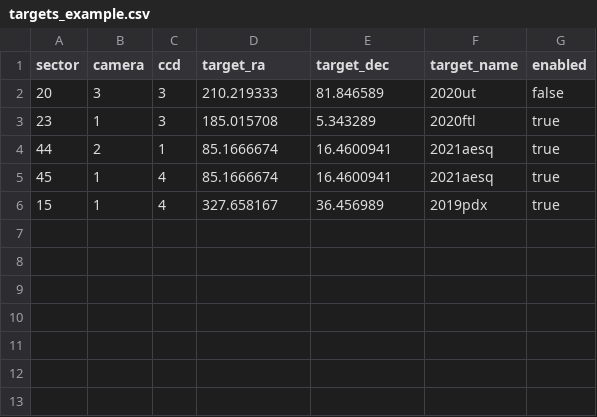
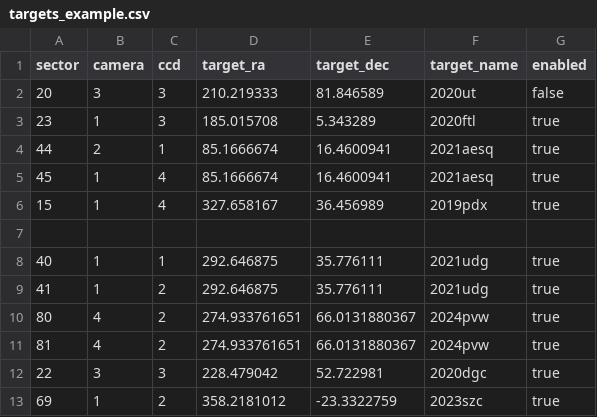
Before and after one commit to zoutei/TSST_syndiff_pipeline, a CSV file: example/template_runner/targets_example.csv, drawn as a sheet; the diff names each change by its address in the sheet, - before the commit and + after, or states it on an @@ line.

Commit message:
Update docs and example config for the daemon model
- template_pipeline.md: supervisor daemon, flock single-owner, stalled state
  and stall_reason, commands intent table, daemon start|stop|status, and the
  daemon.lock/pid/log layout.
- Refresh docs index and example config/targets for the new workflow.

```diff
--- a/example/template_runner/targets_example.csv
+++ b/example/template_runner/targets_example.csv
+row 7: (empty)
+row 8: 40 | 1 | 1 | 292.646875 | 35.776111 | 2021udg | true
+row 9: 41 | 1 | 2 | 292.646875 | 35.776111 | 2021udg | true
+row 10: 80 | 4 | 2 | 274.933761651 | 66.0131880367 | 2024pvw | true
+row 11: 81 | 4 | 2 | 274.933761651 | 66.0131880367 | 2024pvw | true
+row 12: 22 | 3 | 3 | 228.479042 | 52.722981 | 2020dgc | true
+row 13: 69 | 1 | 2 | 358.2181012 | -23.3322759 | 2023szc | true
```
Also changed, not shown: 3 other files.
